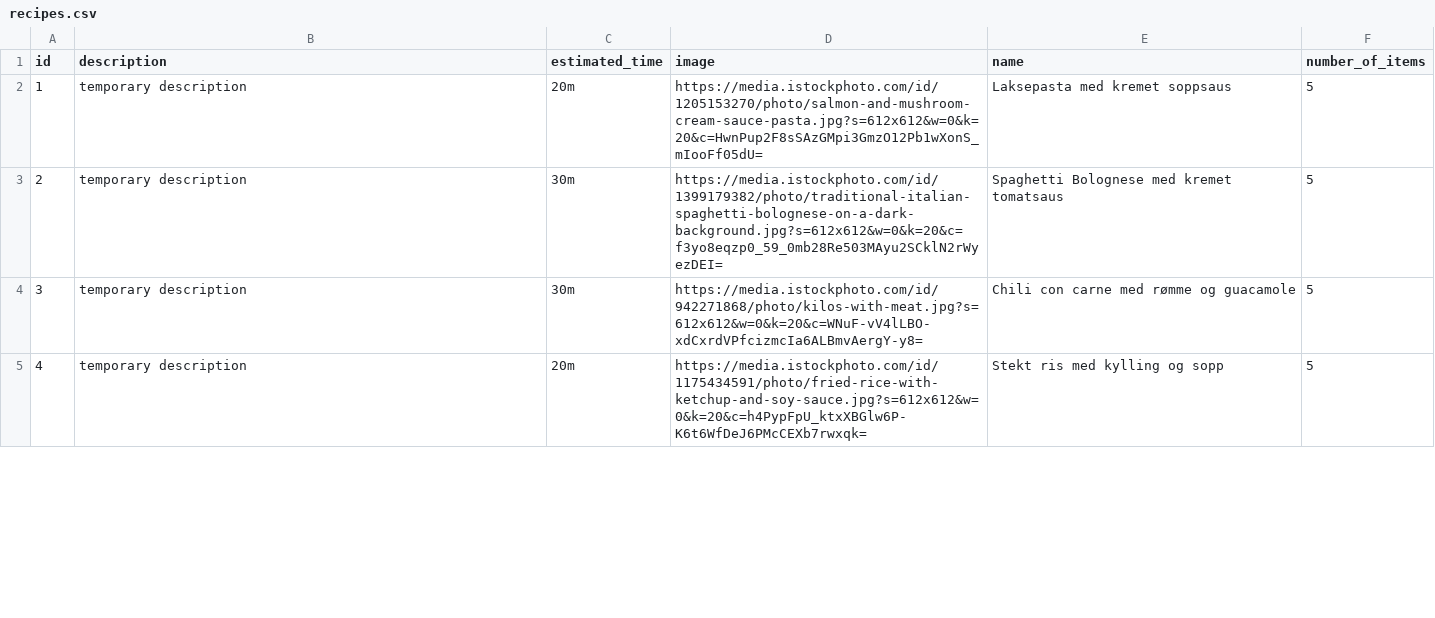
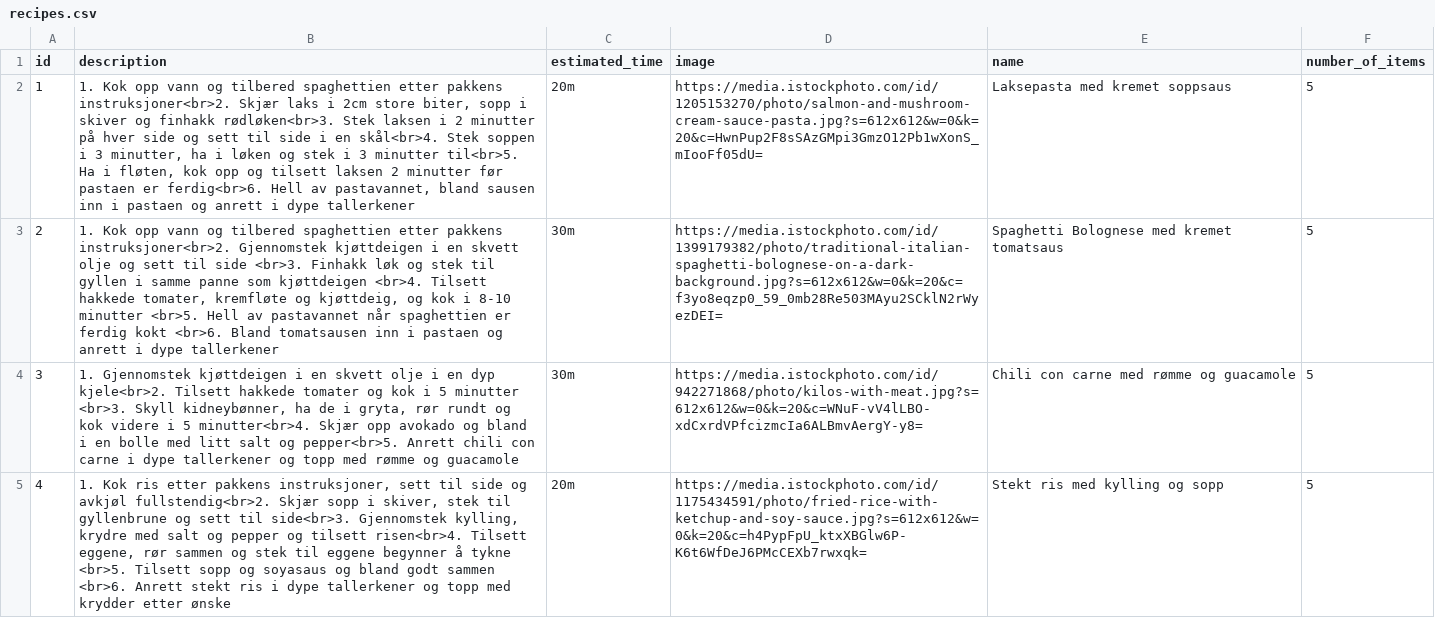
Before and after one commit to FaIch/smartmat_backend, a CSV file: mysql-init/recipes.csv, drawn as a sheet; only a part is shown; the diff covers the shown part only; the diff names each change by its address in the sheet, - before the commit and + after, or states it on an @@ line.

Commit message:
Added functional description to recipes

```diff
--- a/mysql-init/recipes.csv
+++ b/mysql-init/recipes.csv
-B2 (description): temporary description
+B2 (description): 1. Kok opp vann og tilbered spaghettien etter pakkens instruksjoner<br>2. Skjær laks i 2cm store biter, sopp i skiver og finhakk rødløken<br>3. Stek laksen i 2 minutter på hver side og sett til side i en skål<br>4. Stek soppen i 3 minutter, ha i løken og stek i 3 minutter til<br>5. Ha i fløten, kok opp og tilsett laksen 2 minutter før pastaen er ferdig<br>6. Hell av pastavannet, bland sausen inn i pastaen og anrett i dype tallerkener
-B3 (description): temporary description
+B3 (description): 1. Kok opp vann og tilbered spaghettien etter pakkens instruksjoner<br>2. Gjennomstek kjøttdeigen i en skvett olje og sett til side <br>3. Finhakk løk og stek til gyllen i samme panne som kjøttdeigen <br>4. Tilsett hakkede tomater, kremfløte og kjøttdeig, og kok i 8-10 minutter <br>5. Hell av pastavannet når spaghettien er ferdig kokt <br>6. Bland tomatsausen inn i pastaen og anrett i dype tallerkener
-B4 (description): temporary description
+B4 (description): 1. Gjennomstek kjøttdeigen i en skvett olje i en dyp kjele<br>2. Tilsett hakkede tomater og kok i 5 minutter <br>3. Skyll kidneybønner, ha de i gryta, rør rundt og kok videre i 5 minutter<br>4. Skjær opp avokado og bland i en bolle med litt salt og pepper<br>5. Anrett chili con carne i dype tallerkener og topp med rømme og guacamole
-B5 (description): temporary description
+B5 (description): 1. Kok ris etter pakkens instruksjoner, sett til side og avkjøl fullstendig<br>2. Skjær sopp i skiver, stek til gyllenbrune og sett til side<br>3. Gjennomstek kylling, krydre med salt og pepper og tilsett risen<br>4. Tilsett eggene, rør sammen og stek til eggene begynner å tykne <br>5. Tilsett sopp og soyasaus og bland godt sammen <br>6. Anrett stekt ris i dype tallerkener og topp med krydder etter ønske
```
Also changed, not shown: 11 edited cells elsewhere in this file.
